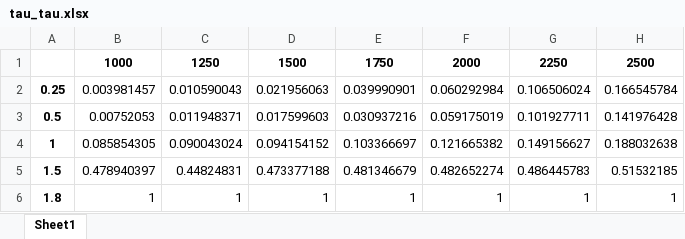
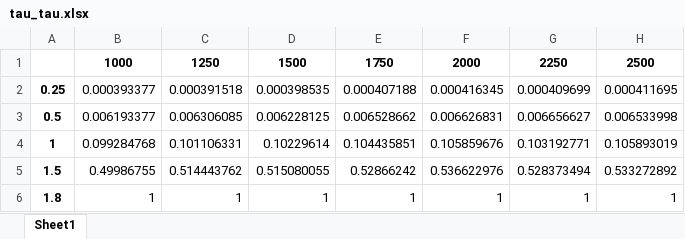
Before and after one commit to Phenomenology-group-uniandes/Leptoquarks_Searches_2023, an Excel workbook: 06_Statistical_Preparation/KFactors_by_coupling/wRHC/tau_tau.xlsx, sheet Sheet1, drawn as a sheet; only a part is shown; values as stored, in another font and other column widths than the file's, no borders; the diff covers the shown part only; the diff names each change by its address in the sheet, - before the commit and + after, or states it on an @@ line.

```diff
--- a/06_Statistical_Preparation/KFactors_by_coupling/wRHC/tau_tau.xlsx (sheet Sheet1)
+++ b/06_Statistical_Preparation/KFactors_by_coupling/wRHC/tau_tau.xlsx (sheet Sheet1)
-B2: 0.003981457
+B2: 0.000393377
-C2: 0.010590043
+C2: 0.000391518
-D2: 0.021956063
+D2: 0.000398535
-E2: 0.039990901
+E2: 0.000407188
-F2: 0.060292984
+F2: 0.000416345
-G2: 0.106506024
+G2: 0.000409699
-H2: 0.166545784
+H2: 0.000411695
-B3: 0.00752053
+B3: 0.006193377
-C3: 0.011948371
+C3: 0.006306085
-D3: 0.017599603
+D3: 0.006228125
-E3: 0.030937216
+E3: 0.006528662
-F3: 0.059175019
+F3: 0.006626831
-G3: 0.101927711
+G3: 0.006656627
-H3: 0.141976428
+H3: 0.006533998
-B4: 0.085854305
+B4: 0.099284768
-C4: 0.090043024
+C4: 0.101106331
-D4: 0.094154152
+D4: 0.10229614
-E4: 0.103366697
+E4: 0.104435851
-F4: 0.121665382
+F4: 0.105859676
-G4: 0.149156627
+G4: 0.103192771
-H4: 0.188032638
+H4: 0.105893019
-B5: 0.478940397
+B5: 0.49986755
-C5: 0.44824831
+C5: 0.514443762
-D5: 0.473377188
+D5: 0.515080055
-E5: 0.481346679
+E5: 0.52866242
-F5: 0.482652274
+F5: 0.536622976
-G5: 0.486445783
+G5: 0.528373494
-H5: 0.51532185
+H5: 0.533272892
```
Also changed, not shown: 28 edited cells elsewhere in this sheet, 06_Statistical_Preparation/KFactors_by_coupling/wRHC/Lq_Lq.xlsx, 06_Statistical_Preparation/KFactors_by_coupling/wRHC/tau_Lq.xlsx, 29 other files.
